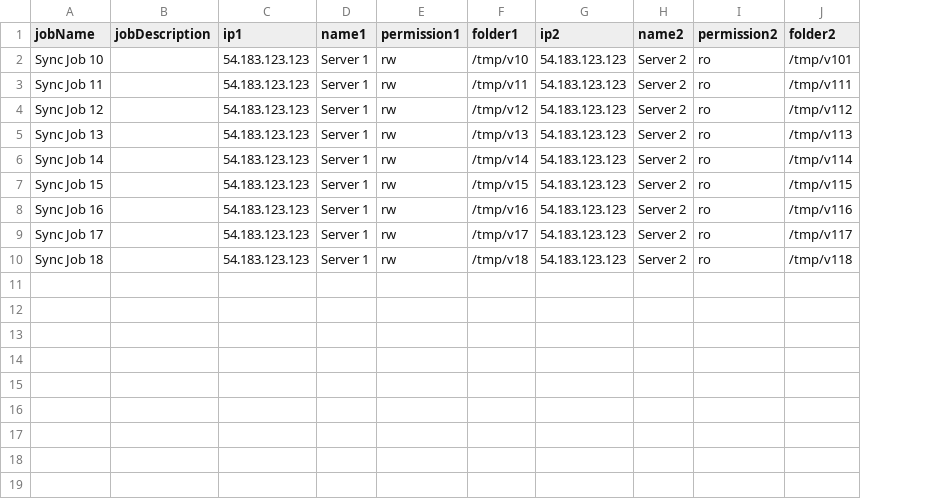
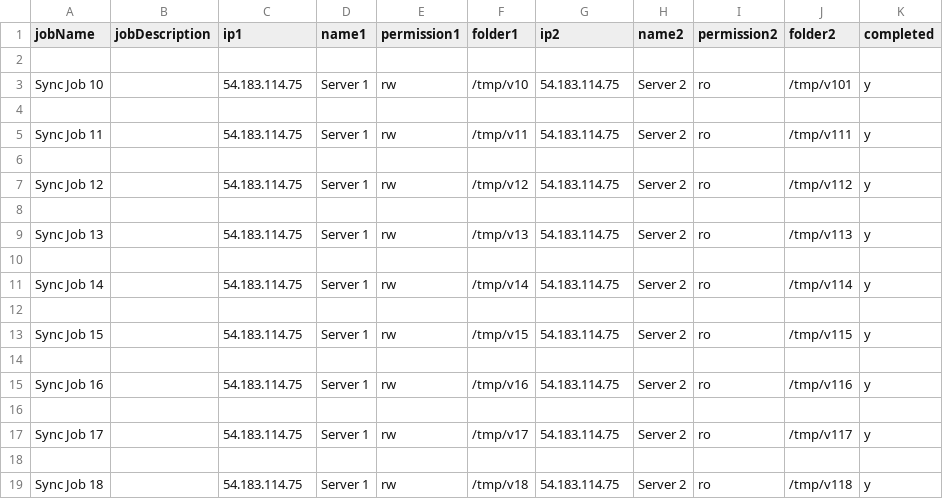
Before and after one commit to ilanshamir/connect-scripts, a CSV file: Resilio Connect API/Python/sampleJobs.csv, drawn as a sheet; addresses are those after the commit; the diff names each change by its address in the sheet, - before the commit and + after, or states it on an @@ line.

```diff
--- a/Resilio Connect API/Python/sampleJobs.csv
+++ b/Resilio Connect API/Python/sampleJobs.csv
+column K (completed), row 3: y; row 5: y; row 7: y; row 9: y; row 11: y; row 13: y; row 15: y; row 17: y; row 19: y
+row 2: (empty)
-C3 (ip1): 54.183.123.123
+C3 (ip1): 54.183.114.75
-G3 (ip2): 54.183.123.123
+G3 (ip2): 54.183.114.75
+row 4: (empty)
-C5 (ip1): 54.183.123.123
+C5 (ip1): 54.183.114.75
-G5 (ip2): 54.183.123.123
+G5 (ip2): 54.183.114.75
+row 6: (empty)
-C7 (ip1): 54.183.123.123
+C7 (ip1): 54.183.114.75
-G7 (ip2): 54.183.123.123
+G7 (ip2): 54.183.114.75
+row 8: (empty)
-C9 (ip1): 54.183.123.123
+C9 (ip1): 54.183.114.75
-G9 (ip2): 54.183.123.123
+G9 (ip2): 54.183.114.75
+row 10: (empty)
-C11 (ip1): 54.183.123.123
+C11 (ip1): 54.183.114.75
-G11 (ip2): 54.183.123.123
+G11 (ip2): 54.183.114.75
+row 12: (empty)
-C13 (ip1): 54.183.123.123
+C13 (ip1): 54.183.114.75
-G13 (ip2): 54.183.123.123
+G13 (ip2): 54.183.114.75
+row 14: (empty)
-C15 (ip1): 54.183.123.123
+C15 (ip1): 54.183.114.75
-G15 (ip2): 54.183.123.123
+G15 (ip2): 54.183.114.75
+row 16: (empty)
-C17 (ip1): 54.183.123.123
+C17 (ip1): 54.183.114.75
-G17 (ip2): 54.183.123.123
+G17 (ip2): 54.183.114.75
+row 18: (empty)
-C19 (ip1): 54.183.123.123
+C19 (ip1): 54.183.114.75
-G19 (ip2): 54.183.123.123
+G19 (ip2): 54.183.114.75
```
Also changed, not shown: 2 other files.
